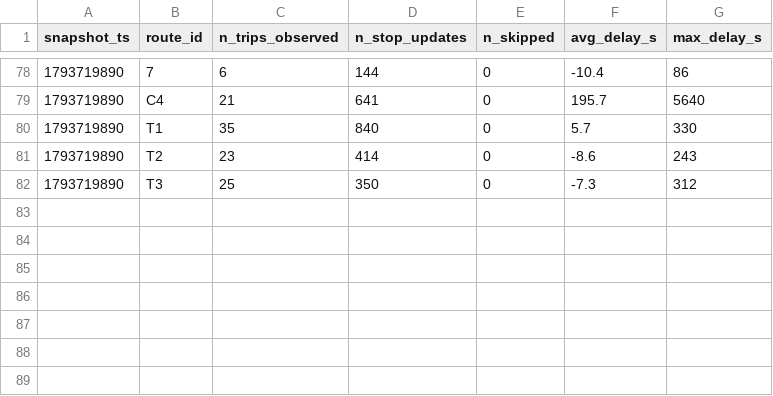
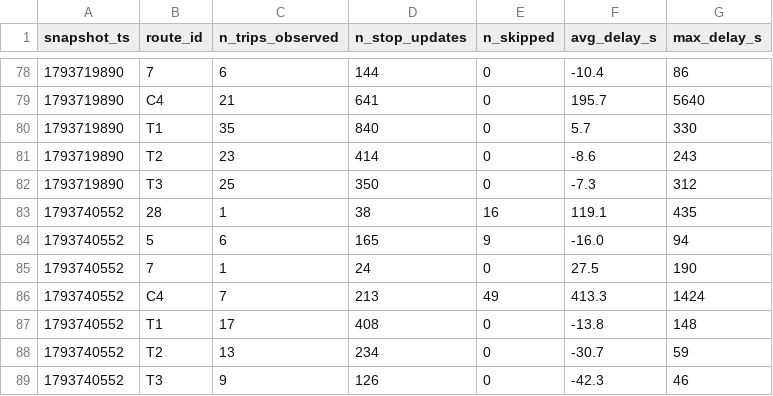
Before and after one commit to taharachedi/smart-mobility-lemans, a CSV file: data/history/route_delays_2026-11.csv, drawn as a sheet; only a part is shown, gaps mark what is left out.

```diff
--- a/data/history/route_delays_2026-11.csv
+++ b/data/history/route_delays_2026-11.csv
@@ -82 +82,8 @@ snapshot_ts,route_id,n_trips_observed,n_stop_updates,n_skipped,avg_delay_s,max_d
 1793719890,T3,25,350,0,-7.3,312
+1793740552,28,1,38,16,119.1,435
+1793740552,5,6,165,9,-16.0,94
+1793740552,7,1,24,0,27.5,190
+1793740552,C4,7,213,49,413.3,1424
+1793740552,T1,17,408,0,-13.8,148
+1793740552,T2,13,234,0,-30.7,59
+1793740552,T3,9,126,0,-42.3,46
```
Also changed, not shown: 1 other file.
